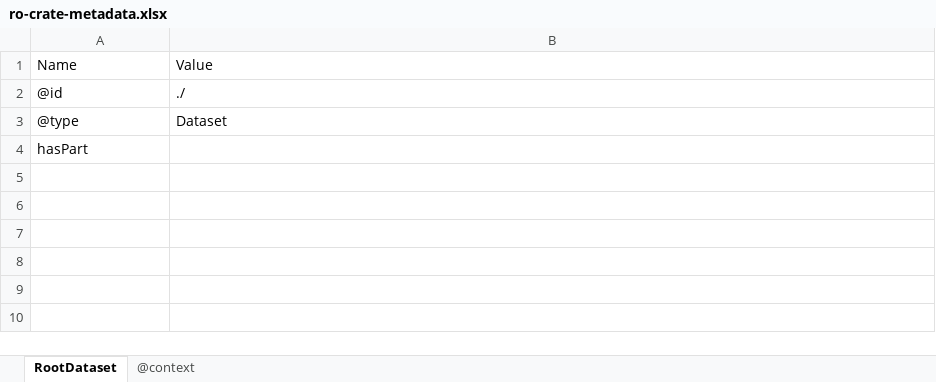
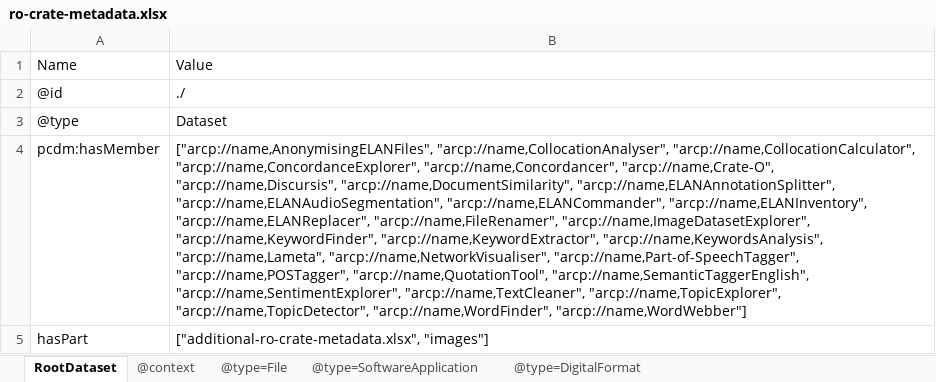
Before and after one commit to Language-Research-Technology/ldaca-analytical-tools, an Excel workbook: ro-crate/ro-crate-metadata.xlsx, sheet RootDataset, drawn as a sheet; values as stored, in another font and other column widths than the file's, no borders; addresses are those after the commit; the diff names each change by its address in the sheet, - before the commit and + after, or states it on an @@ line.

```diff
--- a/ro-crate/ro-crate-metadata.xlsx (sheet RootDataset)
+++ b/ro-crate/ro-crate-metadata.xlsx (sheet RootDataset)
+sheet tab: @type=File
+sheet tab: @type=SoftwareApplication
+sheet tab: @type=DigitalFormat
+row 4: pcdm:hasMember | ["arcp://name,AnonymisingELANFiles", "arcp://name,CollocationAnalyser", "arcp://name,CollocationCalculator", "arcp://name,ConcordanceExplorer", "arcp://name,Concordancer", "arcp://name,Crate-O", "arcp://name,Discursis", "arcp://name,DocumentSimilarity", "arcp://name,ELANAnnotationSplitter", "arcp://name,ELANAudioSegmentation", "arcp://name,ELANCommander", "arcp://name,ELANInventory", "arcp://name,ELANReplacer", "arcp://name,FileRenamer", "arcp://name,ImageDatasetExplorer", "arcp://name,KeywordFinder", "arcp://name,KeywordExtractor", "arcp://name,KeywordsAnalysis", "arcp://name,Lameta", "arcp://name,NetworkVisualiser", "arcp://name,Part-of-SpeechTagger", "arcp://name,POSTagger", "arcp://name,QuotationTool", "arcp://name,SemanticTaggerEnglish", "arcp://name,SentimentExplorer", "arcp://name,TextCleaner", "arcp://name,TopicExplorer", "arcp://name,TopicDetector", "arcp://name,WordFinder", "arcp://name,WordWebber"]
-B5: (empty)
+B5: ["additional-ro-crate-metadata.xlsx", "images"]
```
Also changed, not shown: 2 other files.
